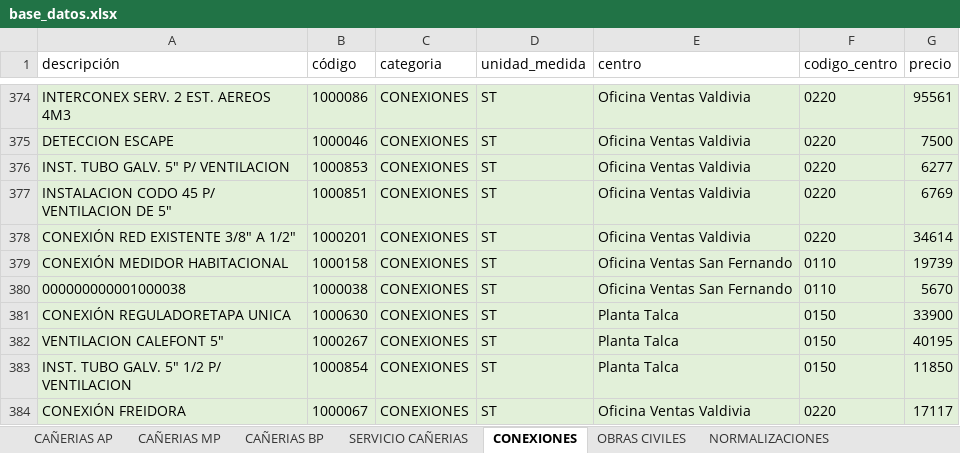
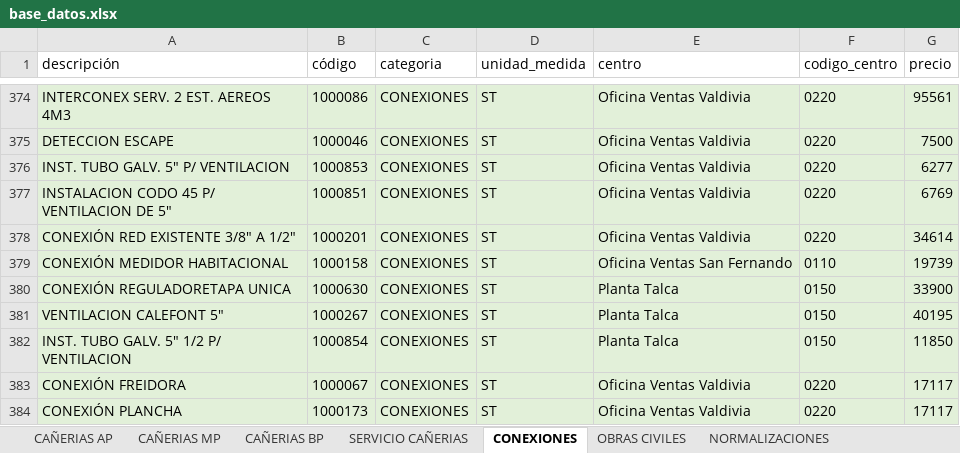
Before and after one commit to devece/planilla-cotizacion, an Excel workbook: base_datos.xlsx, sheet CONEXIONES, drawn as a sheet; only a part is shown, gaps mark what is left out; the shorter side is filled out with more unchanged rows; values as stored, in another font and other column widths than the file's, no borders; the diff names each change by its address in the sheet, - before the commit and + after, or states it on an @@ line.

```diff
--- a/base_datos.xlsx (sheet CONEXIONES)
+++ b/base_datos.xlsx (sheet CONEXIONES)
-row 380: 000000000001000038 | 1000038 | CONEXIONES | ST | Oficina Ventas San Fernando | 0110 | 5670
```
Also changed, not shown: sheet OBRAS CIVILES.
